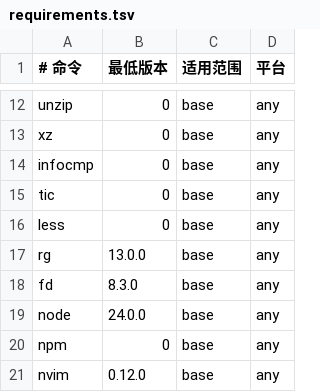
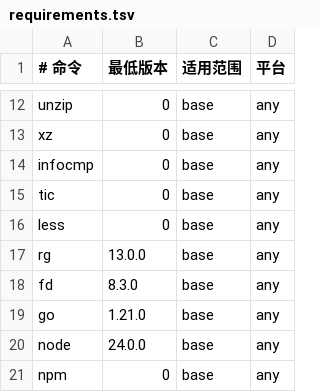
Before and after one commit to codeExpert666/dotfiles, a TSV file: scripts/bootstrap/requirements.tsv, drawn as a sheet; only a part is shown, gaps mark what is left out; the shorter side is filled out with more unchanged rows.

Commit message:
fix(bootstrap): install latest stable Go when required

```diff
--- a/scripts/bootstrap/requirements.tsv
+++ b/scripts/bootstrap/requirements.tsv
@@ -18,2 +18,3 @@ rg	13.0.0	base	any
 fd	8.3.0	base	any
+go	1.21.0	base	any
 node	24.0.0	base	any
```
Also changed, not shown: 8 other files.
